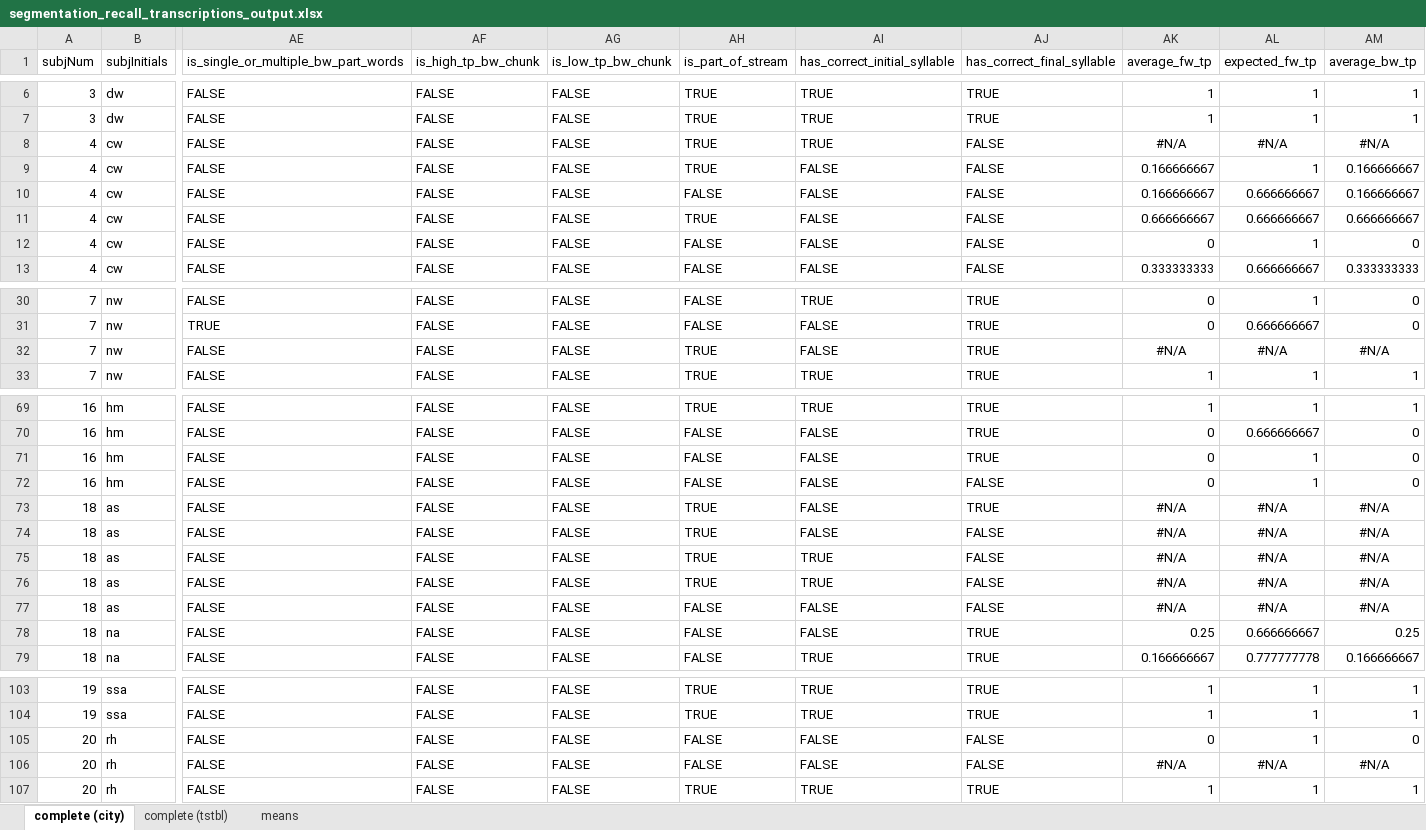
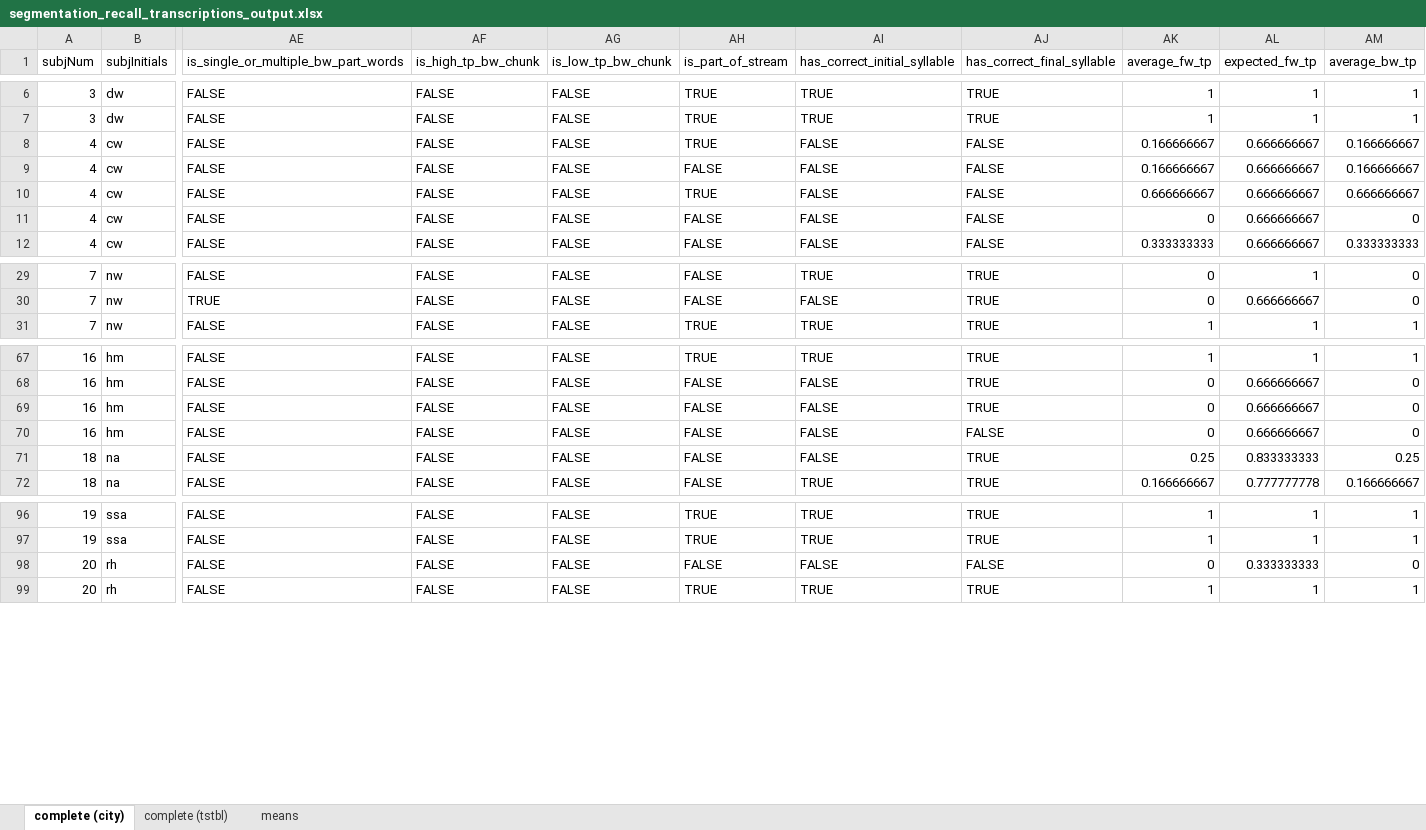
Before and after one commit to aendress/segmenation_recall, an Excel workbook: results/output/segmentation_recall_transcriptions_output.xlsx, sheet complete (city), drawn as a sheet; only a part is shown, gaps mark what is left out; values as stored, in another font and other column widths than the file's, no borders; removed rows and columns are numbered as before the commit, all else as after; rows hold the shown columns only; the diff covers the shown part only; the diff names each change by its address in the sheet, - before the commit and + after, or states it on an @@ line.

```diff
--- a/results/output/segmentation_recall_transcriptions_output.xlsx (sheet complete (city))
+++ b/results/output/segmentation_recall_transcriptions_output.xlsx (sheet complete (city))
-row 8: 4 | cw | FALSE | FALSE | FALSE | TRUE | TRUE | FALSE | #N/A | #N/A | #N/A
-AL8 (expected_fw_tp): 1
+AL8 (expected_fw_tp): 0.666666667
-AL11 (expected_fw_tp): 1
+AL11 (expected_fw_tp): 0.666666667
-row 32: 7 | nw | FALSE | FALSE | FALSE | TRUE | FALSE | TRUE | #N/A | #N/A | #N/A
-AL69:AL70 (expected_fw_tp): 1
+AL69:AL70 (expected_fw_tp): 0.666666667
-row 73: 18 | as | FALSE | FALSE | FALSE | TRUE | FALSE | TRUE | #N/A | #N/A | #N/A
-row 74: 18 | as | FALSE | FALSE | FALSE | TRUE | FALSE | FALSE | #N/A | #N/A | #N/A
-row 75: 18 | as | FALSE | FALSE | FALSE | TRUE | TRUE | FALSE | #N/A | #N/A | #N/A
-row 76: 18 | as | FALSE | FALSE | FALSE | TRUE | TRUE | FALSE | #N/A | #N/A | #N/A
-row 77: 18 | as | FALSE | FALSE | FALSE | FALSE | FALSE | FALSE | #N/A | #N/A | #N/A
-AL71 (expected_fw_tp): 0.666666667
+AL71 (expected_fw_tp): 0.833333333
-AL98 (expected_fw_tp): 1
+AL98 (expected_fw_tp): 0.333333333
-row 106: 20 | rh | FALSE | FALSE | FALSE | FALSE | FALSE | FALSE | #N/A | #N/A | #N/A
```
Also changed, not shown: 3 edited cells elsewhere in this sheet, sheet complete (tstbl), sheet means, results/output/recall.city.populated.xlsx, results/output/recall.tstbl.populated.xlsx, 14 other files.
